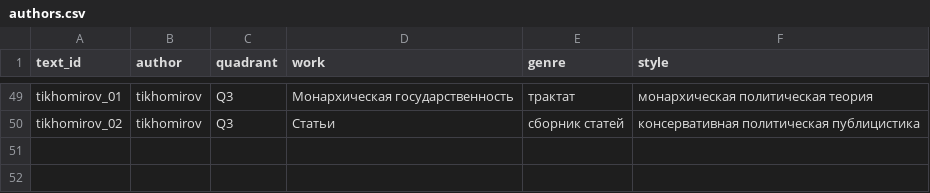
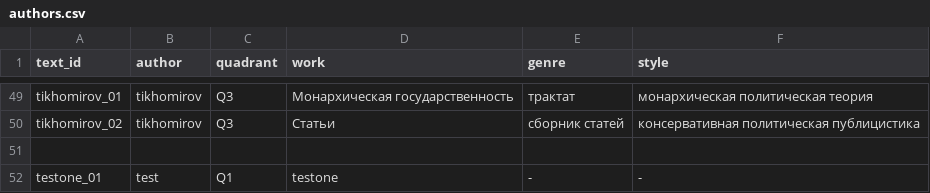
Before and after one commit to StaasBB/political-text-analysis-laba-1-, a CSV file: political_corpus/authors.csv, drawn as a sheet; only a part is shown, gaps mark what is left out.

Commit message:
test author and polit.compas

```diff
--- a/political_corpus/authors.csv
+++ b/political_corpus/authors.csv
@@ -50 +50,3 @@ tikhomirov_01,tikhomirov,Q3,Монархическая государствен
 tikhomirov_02,tikhomirov,Q3,Статьи,сборник статей,консервативная политическая публицистика
+
+testone_01,test,Q1,testone,-,-
```
Also changed, not shown: 9 other files.
